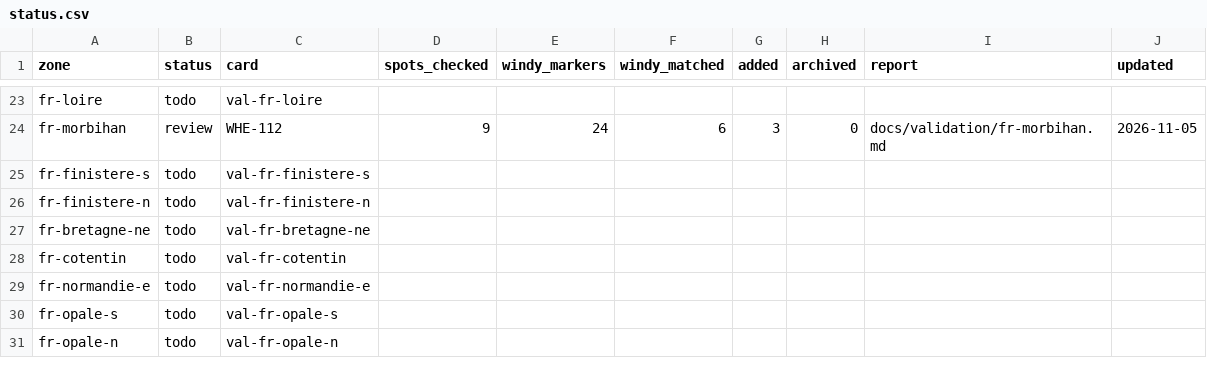
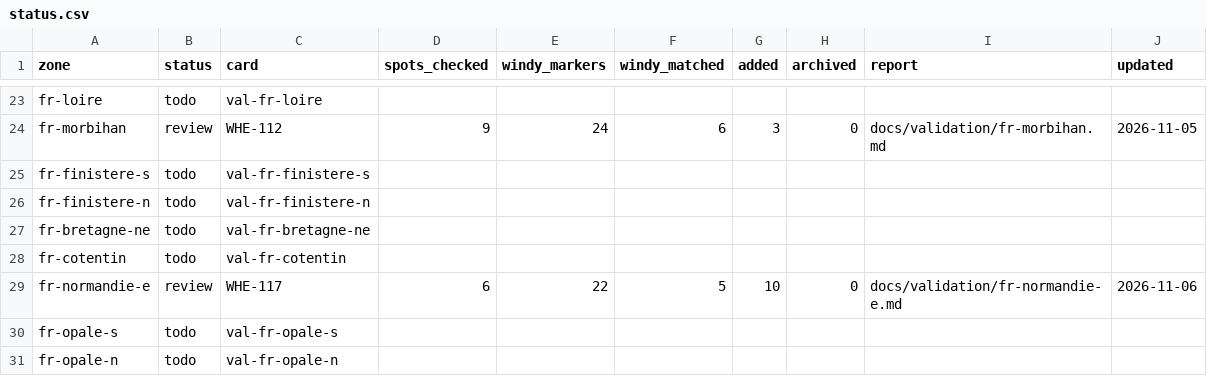
Before and after one commit to benjcvd/wheretokite, a CSV file: tools/spots/validation/status.csv, drawn as a sheet; only a part is shown, gaps mark what is left out.

```diff
--- a/tools/spots/validation/status.csv
+++ b/tools/spots/validation/status.csv
@@ -28,3 +28,3 @@ fr-bretagne-ne,todo,val-fr-bretagne-ne,,,,,,,
 fr-cotentin,todo,val-fr-cotentin,,,,,,,
-fr-normandie-e,todo,val-fr-normandie-e,,,,,,,
+fr-normandie-e,review,WHE-117,6,22,5,10,0,docs/validation/fr-normandie-e.md,2026-11-06
 fr-opale-s,todo,val-fr-opale-s,,,,,,,
```
Also changed, not shown: tools/spots/FR-atlantic.csv, 2 other files.
